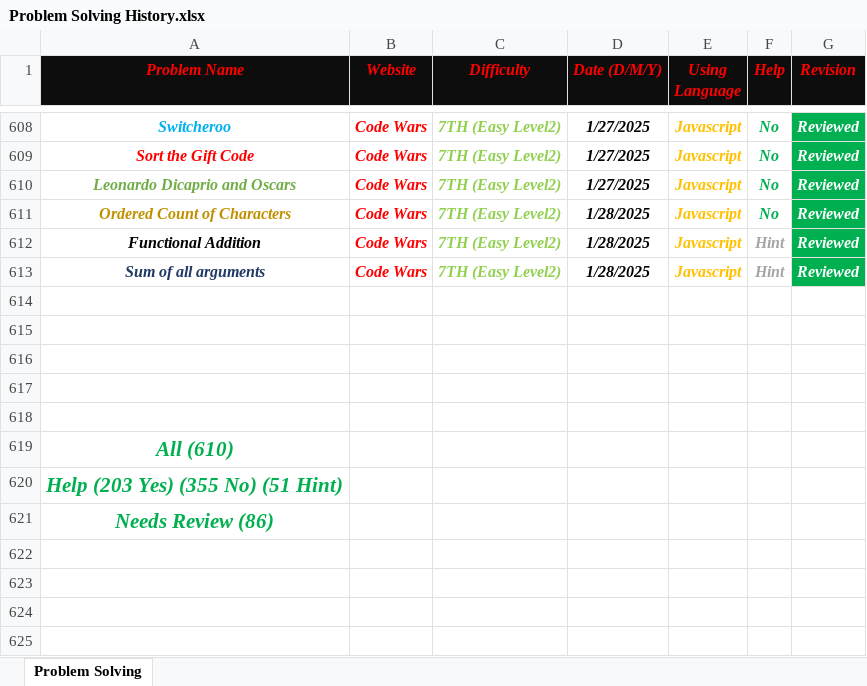
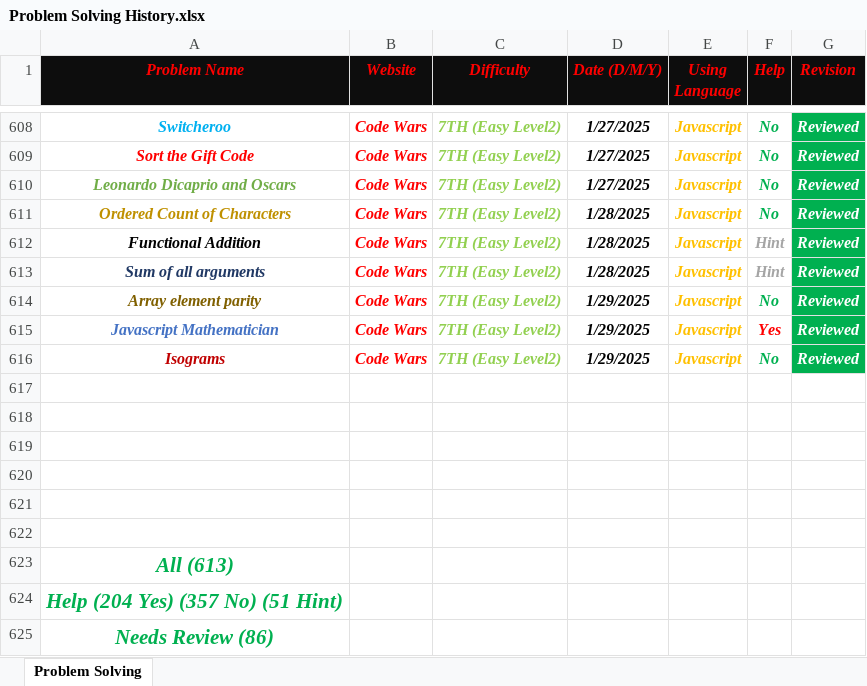
Before and after one commit to Marawan-Saqr/Problem-Solving, an Excel workbook: Problem Solving History.xlsx, sheet Problem Solving, drawn as a sheet; only a part is shown, gaps mark what is left out; values as stored, in another font and other column widths than the file's, no borders; addresses are those after the commit; the diff names each change by its address in the sheet, - before the commit and + after, or states it on an @@ line.

```diff
--- a/Problem Solving History.xlsx (sheet Problem Solving)
+++ b/Problem Solving History.xlsx (sheet Problem Solving)
+row 614: Array element parity | Code Wars | 7TH (Easy Level2) | 1/29/2025 | Javascript | No | Reviewed
+row 615: Javascript Mathematician | Code Wars | 7TH (Easy Level2) | 1/29/2025 | Javascript | Yes | Reviewed
+row 616: Isograms | Code Wars | 7TH (Easy Level2) | 1/29/2025 | Javascript | No | Reviewed
+row 622: (empty)
-A623 (Problem Name): All (610)
+A623 (Problem Name): All (613)
-A624 (Problem Name): Help (203 Yes) (355 No) (51 Hint)
+A624 (Problem Name): Help (204 Yes) (357 No) (51 Hint)
```
Also changed, not shown: 10 other files.
